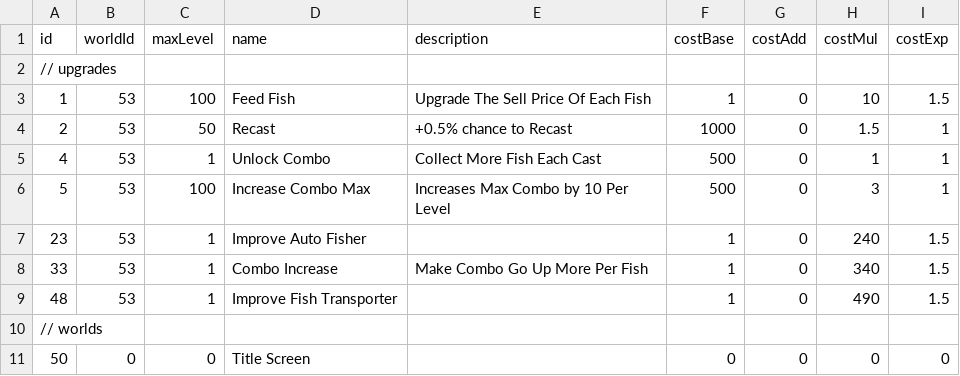
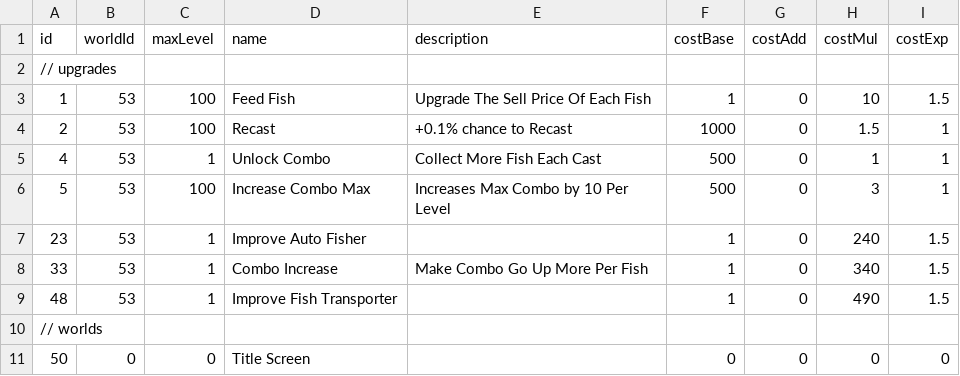
Before and after one commit to bspafford/Idle-Fisher, a CSV file: idleFisher/data/debugData/dataBases/progressionDataTable.csv, drawn as a sheet; only a part is shown.

Commit message:
Changed/Added some upgrades, fixed auto fishers, made directional audio work

```diff
--- a/idleFisher/data/debugData/dataBases/progressionDataTable.csv
+++ b/idleFisher/data/debugData/dataBases/progressionDataTable.csv
@@ -3,3 +3,3 @@ id,worldId,maxLevel,name,description,costBase,costAdd,costMul,costExp
 1,53,100,Feed Fish,Upgrade The Sell Price Of Each Fish,1,0,10,1.5
-2,53,50,Recast,+0.5% chance to Recast,1000,0,1.5,1
+2,53,100,Recast,+0.1% chance to Recast,1000,0,1.5,1
 4,53,1,Unlock Combo,Collect More Fish Each Cast,500,0,1,1
```
Also changed, not shown: 38 other files.
